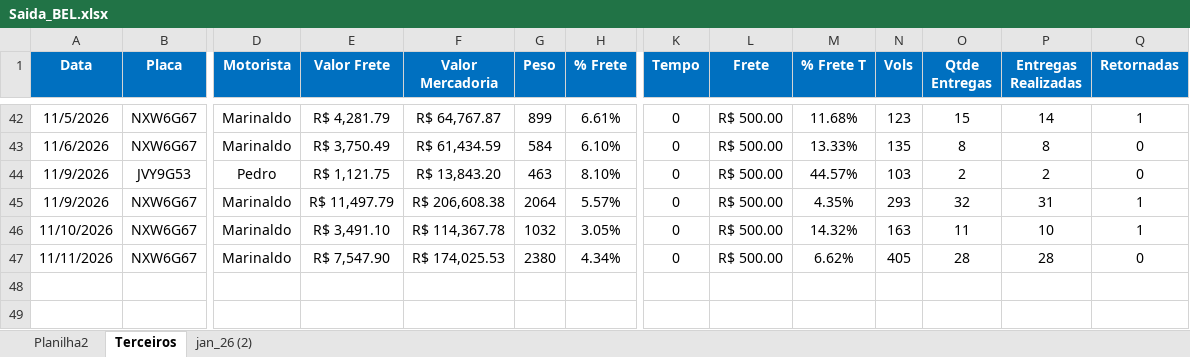
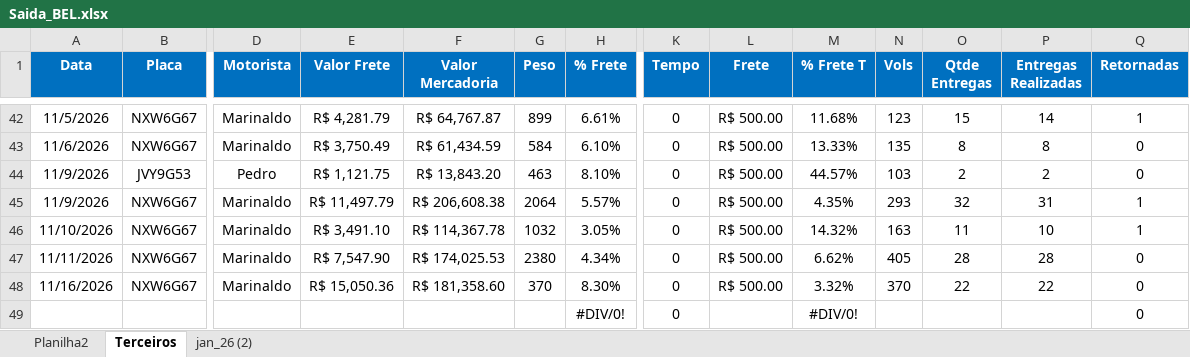
Before and after one commit to Manoel-Diger/saida_veiculo_bel, an Excel workbook: Saida_BEL.xlsx, sheet Terceiros, drawn as a sheet; only a part is shown, gaps mark what is left out; values as stored, in another font and other column widths than the file's, no borders; conditional formats and table styles not drawn; rows hold the shown columns only; the diff names each change by its address in the sheet, - before the commit and + after, or states it on an @@ line.

```diff
--- a/Saida_BEL.xlsx (sheet Terceiros)
+++ b/Saida_BEL.xlsx (sheet Terceiros)
+row 48: 11/16/2026 | NXW6G67 | Marinaldo | R$ 15,050.36 | R$ 181,358.60 | 370 | 8.30% | 0 | R$ 500.00 | 3.32% | 370 | 22 | 22 | 0
+row 49:  |  |  |  |  |  | #DIV/0! | 0 |  | #DIV/0! |  |  |  | 0
```
Also changed, not shown: sheet jan_26 (2), 1 other file.
